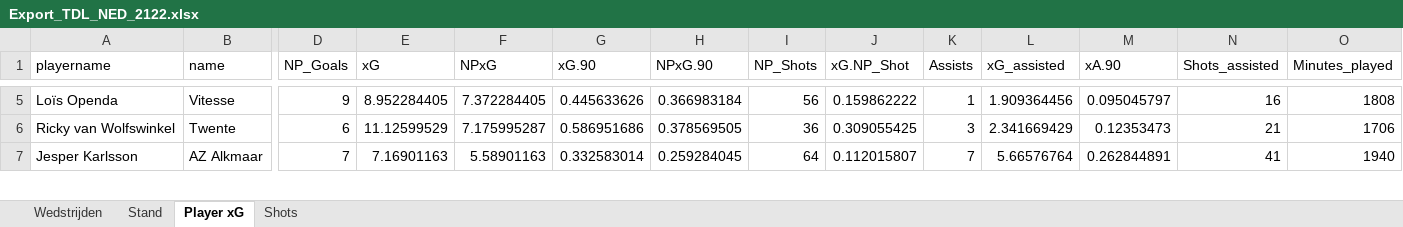
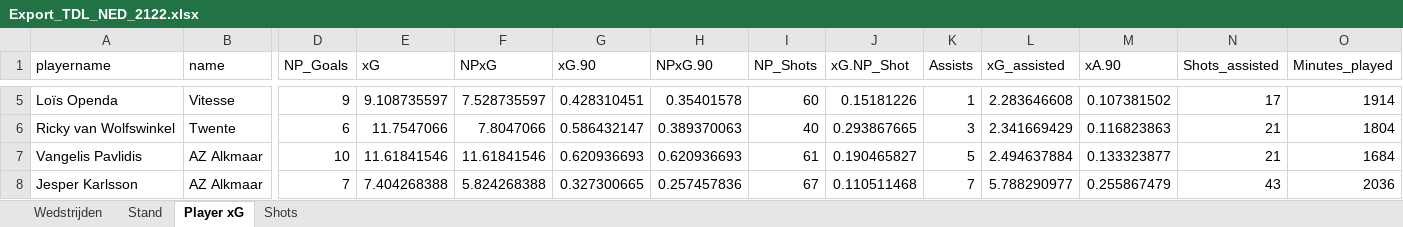
Before and after one commit to RobinKoetsier/xRank, an Excel workbook: Export_TDL_NED_2122.xlsx, sheet Player xG, drawn as a sheet; only a part is shown, gaps mark what is left out; values as stored, in another font and other column widths than the file's, no borders; addresses are those after the commit; rows hold the shown columns only; the diff covers the shown part only; the diff names each change by its address in the sheet, - before the commit and + after, or states it on an @@ line.

```diff
--- a/Export_TDL_NED_2122.xlsx (sheet Player xG)
+++ b/Export_TDL_NED_2122.xlsx (sheet Player xG)
-E5 (xG): 8.952284405
+E5 (xG): 9.108735597
-F5 (NPxG): 7.372284405
+F5 (NPxG): 7.528735597
-G5 (xG.90): 0.445633626
+G5 (xG.90): 0.428310451
-H5 (NPxG.90): 0.366983184
+H5 (NPxG.90): 0.35401578
-I5 (NP_Shots): 56
+I5 (NP_Shots): 60
-J5 (xG.NP_Shot): 0.159862222
+J5 (xG.NP_Shot): 0.15181226
-L5 (xG_assisted): 1.909364456
+L5 (xG_assisted): 2.283646608
-M5 (xA.90): 0.095045797
+M5 (xA.90): 0.107381502
-N5 (Shots_assisted): 16
+N5 (Shots_assisted): 17
-O5 (Minutes_played): 1808
+O5 (Minutes_played): 1914
-E6 (xG): 11.12599529
+E6 (xG): 11.7547066
-F6 (NPxG): 7.175995287
+F6 (NPxG): 7.8047066
-G6 (xG.90): 0.586951686
+G6 (xG.90): 0.586432147
-H6 (NPxG.90): 0.378569505
+H6 (NPxG.90): 0.389370063
-I6 (NP_Shots): 36
+I6 (NP_Shots): 40
-J6 (xG.NP_Shot): 0.309055425
+J6 (xG.NP_Shot): 0.293867665
-M6 (xA.90): 0.12353473
+M6 (xA.90): 0.116823863
-O6 (Minutes_played): 1706
+O6 (Minutes_played): 1804
+row 7: Vangelis Pavlidis | AZ Alkmaar | 10 | 11.61841546 | 11.61841546 | 0.620936693 | 0.620936693 | 61 | 0.190465827 | 5 | 2.494637884 | 0.133323877 | 21 | 1684
-E8 (xG): 7.16901163
+E8 (xG): 7.404268388
-F8 (NPxG): 5.58901163
+F8 (NPxG): 5.824268388
-G8 (xG.90): 0.332583014
+G8 (xG.90): 0.327300665
-H8 (NPxG.90): 0.259284045
+H8 (NPxG.90): 0.257457836
-I8 (NP_Shots): 64
+I8 (NP_Shots): 67
-J8 (xG.NP_Shot): 0.112015807
+J8 (xG.NP_Shot): 0.110511468
-L8 (xG_assisted): 5.66576764
+L8 (xG_assisted): 5.788290977
-M8 (xA.90): 0.262844891
+M8 (xA.90): 0.255867479
-N8 (Shots_assisted): 41
+N8 (Shots_assisted): 43
-O8 (Minutes_played): 1940
+O8 (Minutes_played): 2036
```
Also changed, not shown: 21 added rows, 21 removed rows and 1304 edited cells elsewhere in this sheet, sheet Shots, sheet Stand, sheet Wedstrijden.
